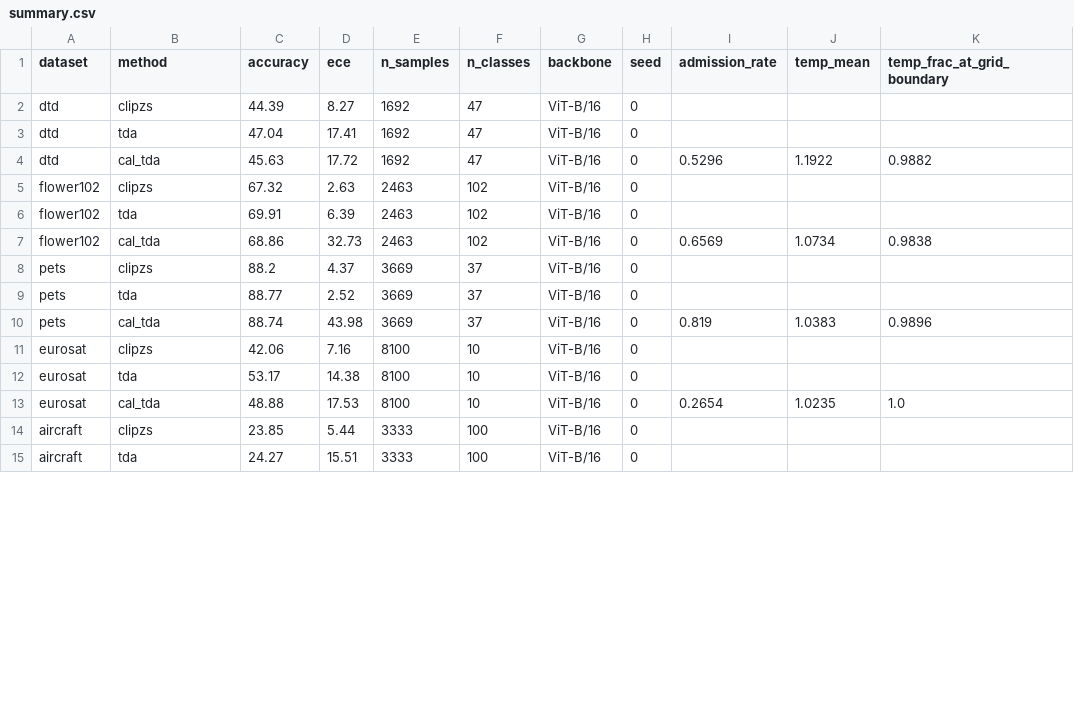
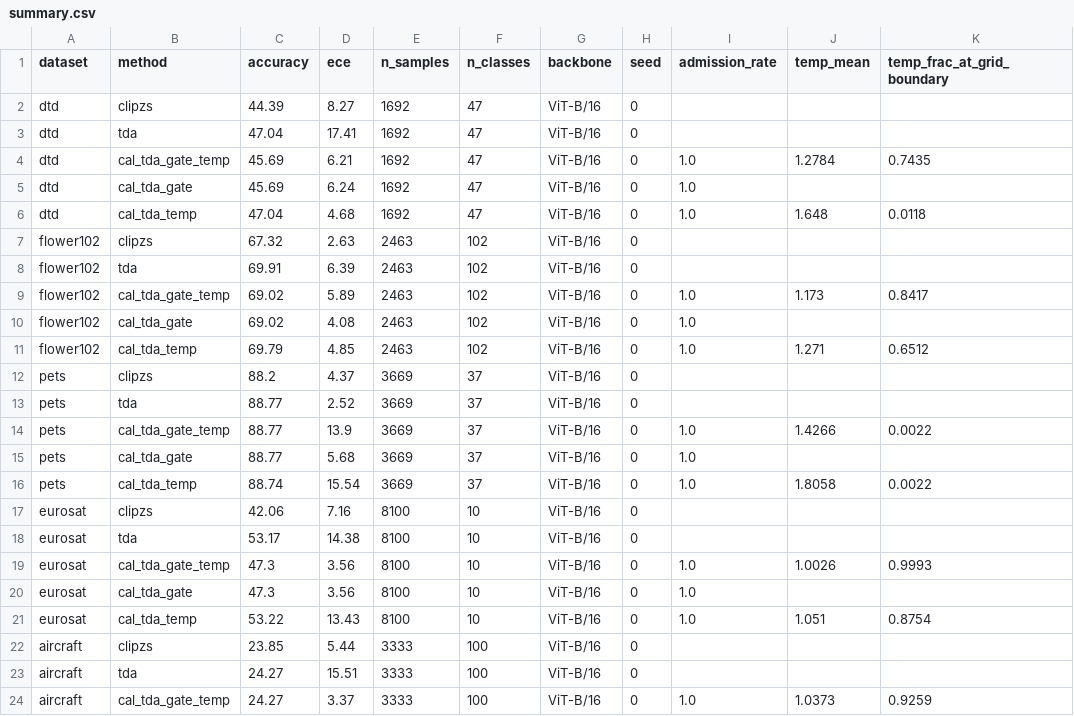
Before and after one commit to macwave12/deep_project_calibration_aware_tta, a CSV file: results/summary.csv, drawn as a sheet; only a part is shown; the diff covers the shown part only.

```diff
--- a/results/summary.csv
+++ b/results/summary.csv
@@ -3,13 +3,22 @@ dtd,clipzs,44.39,8.27,1692,47,ViT-B/16,0,,,
 dtd,tda,47.04,17.41,1692,47,ViT-B/16,0,,,
-dtd,cal_tda,45.63,17.72,1692,47,ViT-B/16,0,0.5296,1.1922,0.9882
+dtd,cal_tda_gate_temp,45.69,6.21,1692,47,ViT-B/16,0,1.0,1.2784,0.7435
+dtd,cal_tda_gate,45.69,6.24,1692,47,ViT-B/16,0,1.0,,
+dtd,cal_tda_temp,47.04,4.68,1692,47,ViT-B/16,0,1.0,1.648,0.0118
 flower102,clipzs,67.32,2.63,2463,102,ViT-B/16,0,,,
 flower102,tda,69.91,6.39,2463,102,ViT-B/16,0,,,
-flower102,cal_tda,68.86,32.73,2463,102,ViT-B/16,0,0.6569,1.0734,0.9838
+flower102,cal_tda_gate_temp,69.02,5.89,2463,102,ViT-B/16,0,1.0,1.173,0.8417
+flower102,cal_tda_gate,69.02,4.08,2463,102,ViT-B/16,0,1.0,,
+flower102,cal_tda_temp,69.79,4.85,2463,102,ViT-B/16,0,1.0,1.271,0.6512
 pets,clipzs,88.2,4.37,3669,37,ViT-B/16,0,,,
 pets,tda,88.77,2.52,3669,37,ViT-B/16,0,,,
-pets,cal_tda,88.74,43.98,3669,37,ViT-B/16,0,0.819,1.0383,0.9896
+pets,cal_tda_gate_temp,88.77,13.9,3669,37,ViT-B/16,0,1.0,1.4266,0.0022
+pets,cal_tda_gate,88.77,5.68,3669,37,ViT-B/16,0,1.0,,
+pets,cal_tda_temp,88.74,15.54,3669,37,ViT-B/16,0,1.0,1.8058,0.0022
 eurosat,clipzs,42.06,7.16,8100,10,ViT-B/16,0,,,
 eurosat,tda,53.17,14.38,8100,10,ViT-B/16,0,,,
-eurosat,cal_tda,48.88,17.53,8100,10,ViT-B/16,0,0.2654,1.0235,1.0
+eurosat,cal_tda_gate_temp,47.3,3.56,8100,10,ViT-B/16,0,1.0,1.0026,0.9993
+eurosat,cal_tda_gate,47.3,3.56,8100,10,ViT-B/16,0,1.0,,
+eurosat,cal_tda_temp,53.22,13.43,8100,10,ViT-B/16,0,1.0,1.051,0.8754
 aircraft,clipzs,23.85,5.44,3333,100,ViT-B/16,0,,,
 aircraft,tda,24.27,15.51,3333,100,ViT-B/16,0,,,
+aircraft,cal_tda_gate_temp,24.27,3.37,3333,100,ViT-B/16,0,1.0,1.0373,0.9259
```
Also changed, not shown: 1 added row and 6 edited cells elsewhere in this file, 25 other files.
